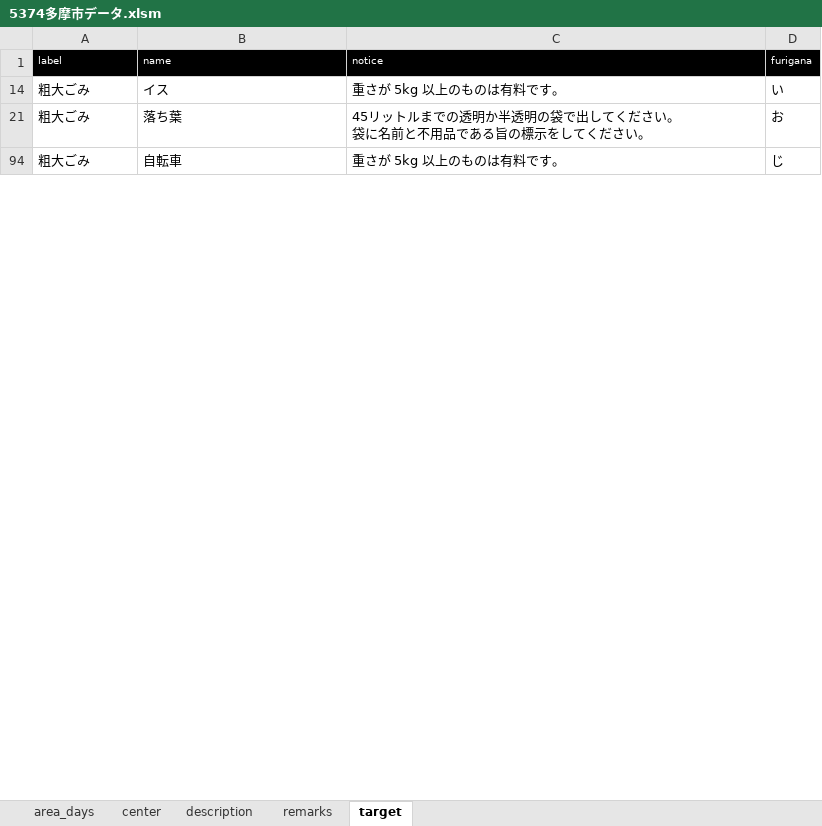
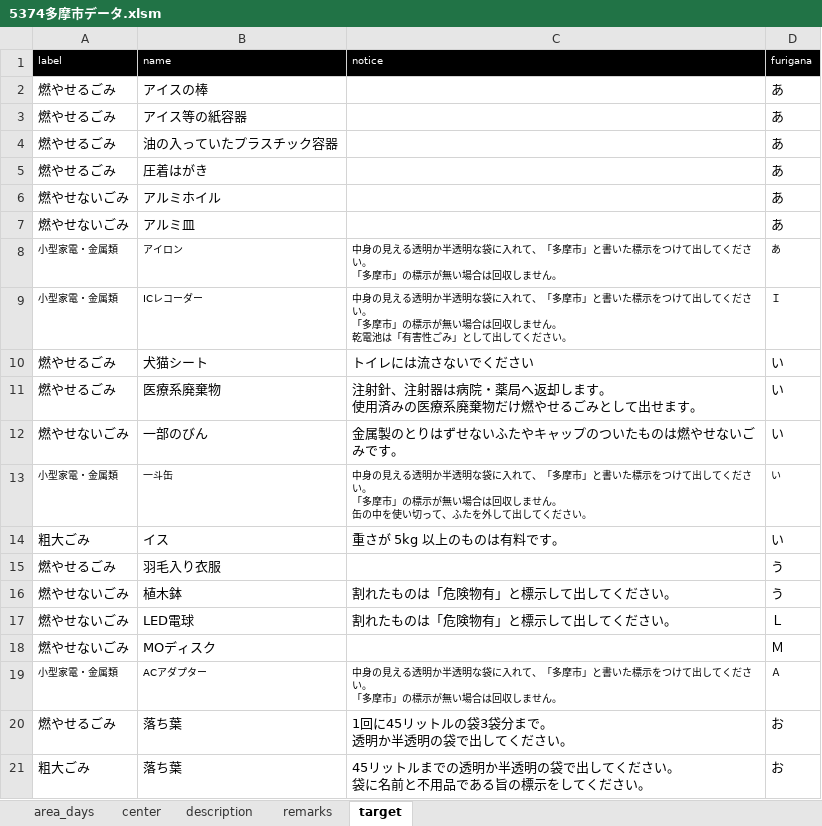
Before and after one commit to sirone/5374, an Excel workbook: 5374多摩市データ.xlsm, sheet target, drawn as a sheet; only a part is shown; the shorter side is filled out with more unchanged rows; values as stored, in another font and other column widths than the file's, no borders; charts and pictures not drawn; ↵ is a line break in a cell; the diff covers the shown part only; the diff names each change by its address in the sheet, - before the commit and + after, or states it on an @@ line.

Commit message:
5374\345\244\232\346\221\251\345\270\202\343\203\207\343\203\274\343\202\277.xlsm

```diff
--- a/5374多摩市データ.xlsm (sheet target)
+++ b/5374多摩市データ.xlsm (sheet target)
@@ row 2 unhidden: 燃やせるごみ | アイスの棒 |  | あ @@
@@ row 3 unhidden: 燃やせるごみ | アイス等の紙容器 |  | あ @@
@@ row 4 unhidden: 燃やせるごみ | 油の入っていたプラスチック容器 |  | あ @@
@@ row 5 unhidden: 燃やせるごみ | 圧着はがき |  | あ @@
@@ row 6 unhidden: 燃やせないごみ | アルミホイル |  | あ @@
@@ row 7 unhidden: 燃やせないごみ | アルミ皿 |  | あ @@
@@ row 8 unhidden: 小型家電・金属類 | アイロン | 中身の見える透明か半透明な袋に入れて、「多摩市」と書いた標示をつけて出してください。 ↵ 「多摩市」の標示が無い場合は回収しません。 | あ @@
@@ row 9 unhidden: 小型家電・金属類 | ICレコーダー | 中身の見える透明か半透明な袋に入れて、「多摩市」と書いた標示をつけて出してください。 ↵ 「多摩市」の標示が無い場合は回収しません。 ↵ 乾電池は「有害性ごみ」として出してください。 | Ｉ @@
@@ row 10 unhidden: 燃やせるごみ | 犬猫シート | トイレには流さないでください | い @@
@@ row 11 unhidden: 燃やせるごみ | 医療系廃棄物 | 注射針、注射器は病院・薬局へ返却します。 ↵ 使用済みの医療系廃棄物だけ燃やせるごみとして出せます。 | い @@
@@ row 12 unhidden: 燃やせないごみ | 一部のびん | 金属製のとりはずせないふたやキャップのついたものは燃やせないごみです。 | い @@
@@ row 13 unhidden: 小型家電・金属類 | 一斗缶 | 中身の見える透明か半透明な袋に入れて、「多摩市」と書いた標示をつけて出してください。 ↵ 「多摩市」の標示が無い場合は回収しません。 ↵ 缶の中を使い切って、ふたを外して出してください。 | い @@
@@ row 15 unhidden: 燃やせるごみ | 羽毛入り衣服 |  | う @@
@@ row 16 unhidden: 燃やせないごみ | 植木鉢 | 割れたものは「危険物有」と標示して出してください。 | う @@
@@ row 17 unhidden: 燃やせないごみ | LED電球 | 割れたものは「危険物有」と標示して出してください。 | Ｌ @@
@@ row 18 unhidden: 燃やせないごみ | MOディスク |  | Ｍ @@
@@ row 19 unhidden: 小型家電・金属類 | ACアダプター | 中身の見える透明か半透明な袋に入れて、「多摩市」と書いた標示をつけて出してください。 ↵ 「多摩市」の標示が無い場合は回収しません。 | Ａ @@
@@ row 20 unhidden: 燃やせるごみ | 落ち葉 | 1回に45リットルの袋3袋分まで。 ↵ 透明か半透明の袋で出してください。 | お @@
```
Also changed, not shown: 184 hidden or unhidden rows elsewhere in this sheet, charts or pictures.
